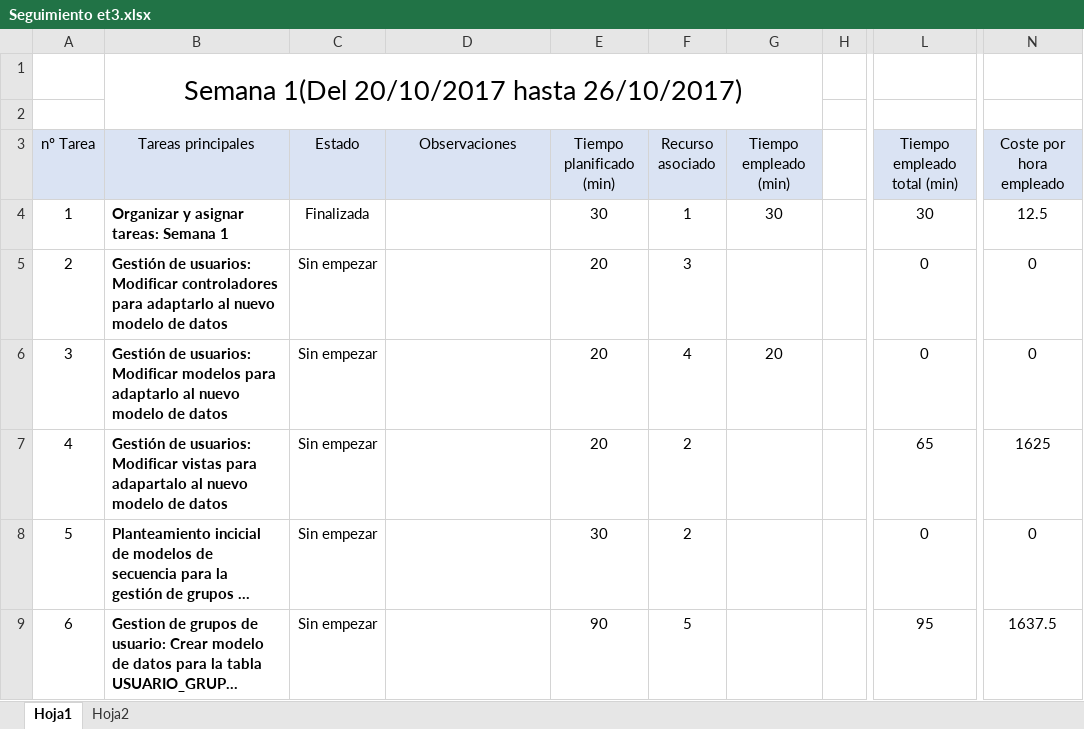
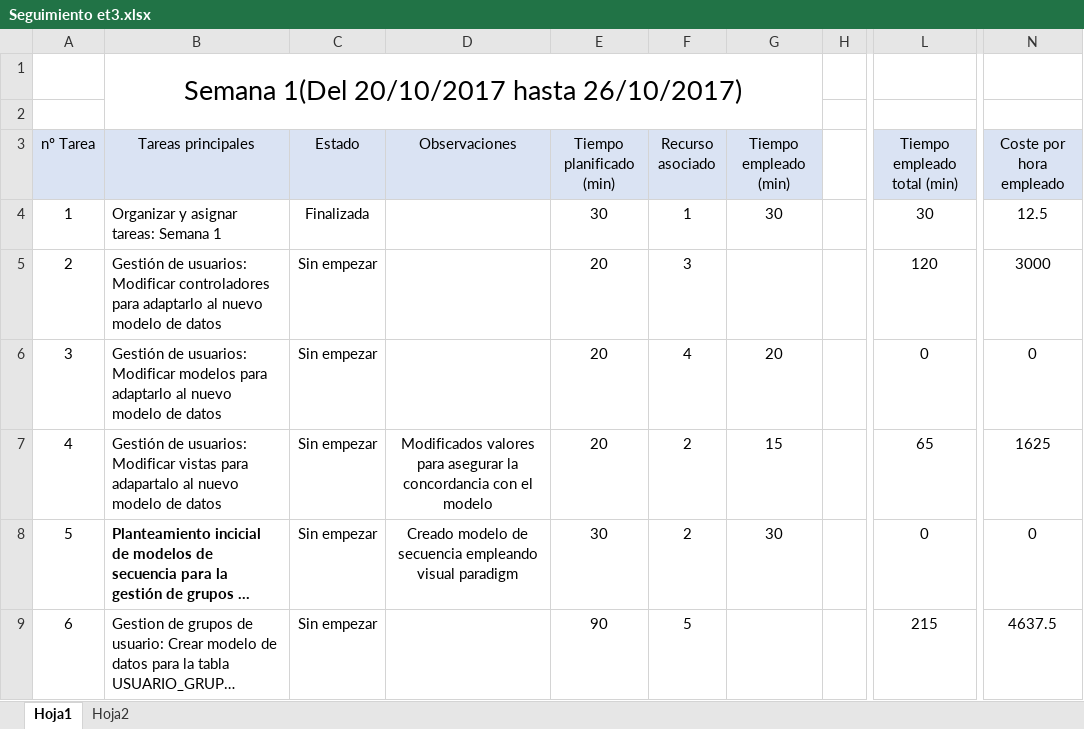
Before and after one commit to miferreiro/et3, an Excel workbook: EXCEL TAREAS/Seguimiento et3.xlsx, sheet Hoja1, drawn as a sheet; only a part is shown, gaps mark what is left out; long unchanged cells end in …; values as stored, in another font and other column widths than the file's, no borders; conditional formats not drawn; the diff covers the shown part only; the diff names each change by its address in the sheet, - before the commit and + after, or states it on an @@ line.

```diff
--- a/EXCEL TAREAS/Seguimiento et3.xlsx (sheet Hoja1)
+++ b/EXCEL TAREAS/Seguimiento et3.xlsx (sheet Hoja1)
-B4:B7 bold: on
+B4:B7 bold: off
-L5 (Tiempo empleado total (min)): 0
+L5 (Tiempo empleado total (min)): 120
-N5 (Coste por hora empleado): 0
+N5 (Coste por hora empleado): 3000
-D7 (Observaciones): (empty)
+D7 (Observaciones): Modificados valores para asegurar la concordancia con el modelo
-G7 (Tiempo empleado (min)): (empty)
+G7 (Tiempo empleado (min)): 15
-D8 (Observaciones): (empty)
+D8 (Observaciones): Creado modelo de secuencia empleando visual paradigm
-G8 (Tiempo empleado (min)): (empty)
+G8 (Tiempo empleado (min)): 30
-B9 bold: on
+B9 bold: off
-L9 (Tiempo empleado total (min)): 95
+L9 (Tiempo empleado total (min)): 215
-N9 (Coste por hora empleado): 1637.5
+N9 (Coste por hora empleado): 4637.5
```
Also changed, not shown: 6 edited cells and cell formats elsewhere in this sheet, 29 other files.
